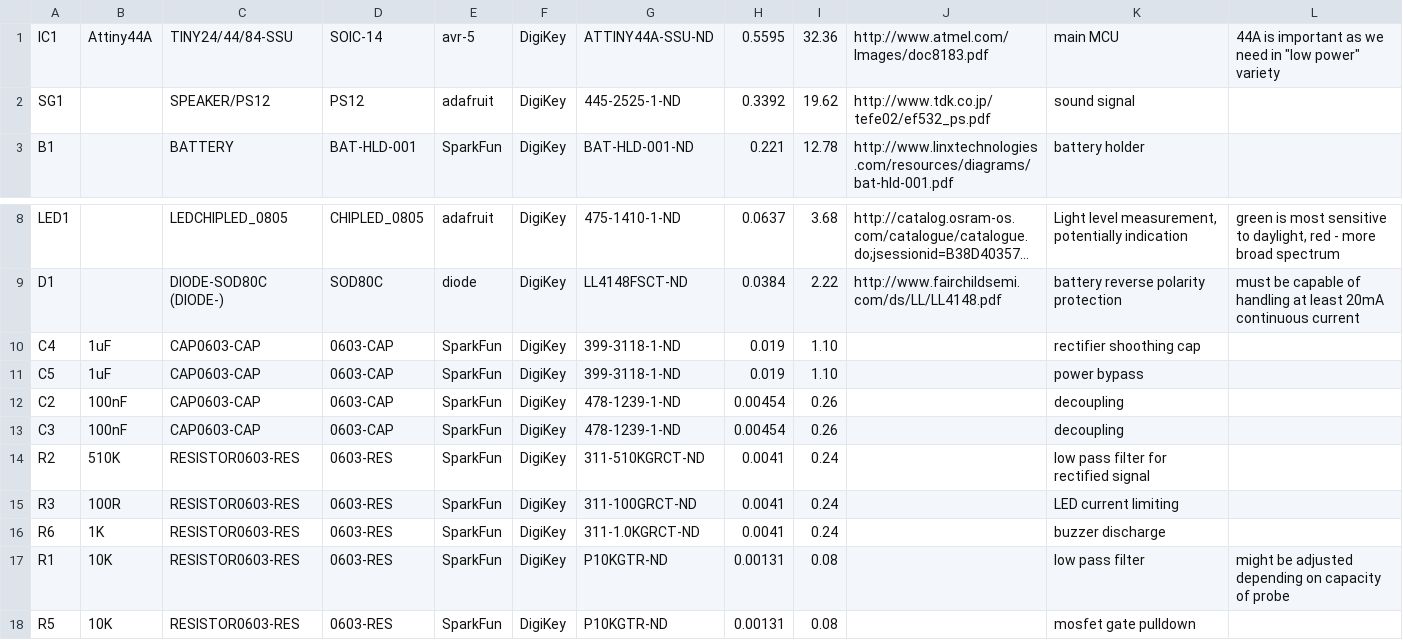
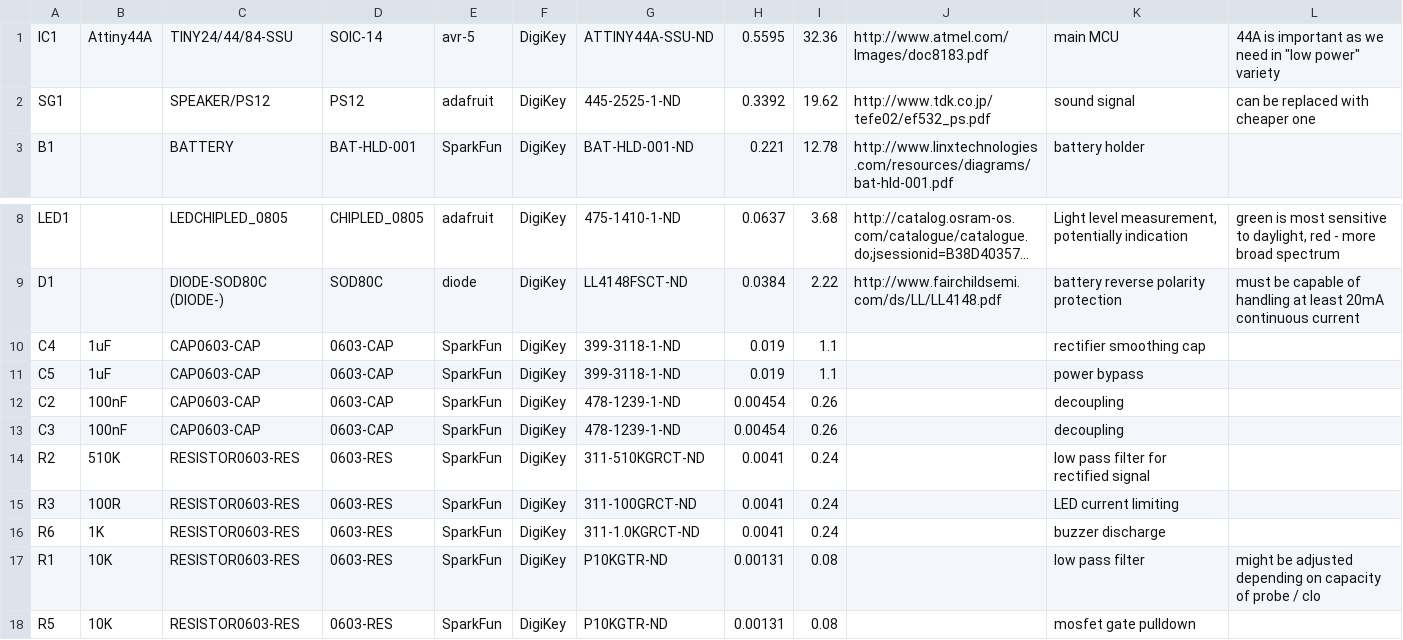
Before and after one commit to Miceuz/PlantWateringAlarm, a CSV file: bom.csv, drawn as a sheet; only a part is shown, gaps mark what is left out; long unchanged cells end in …; the diff names each change by its address in the sheet, - before the commit and + after, or states it on an @@ line.

Commit message:
minor spelling fixes

```diff
--- a/bom.csv
+++ b/bom.csv
-L2: (empty)
+L2: can be replaced with cheaper one
-I10:I11: 1.10
+I10:I11: 1.1
-K10: rectifier shoothing cap
+K10: rectifier smoothing cap
-L17: …of probe
+L17: …of probe / clo
```
